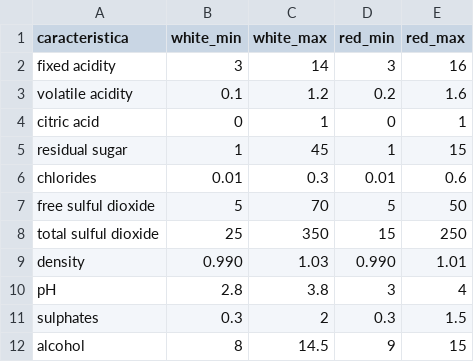
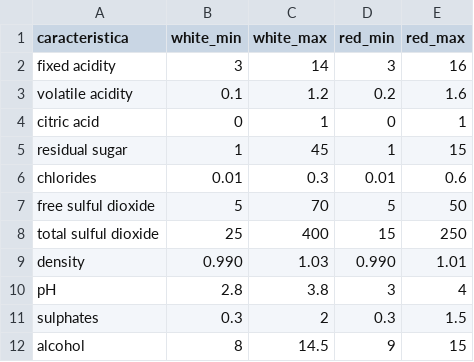
Before and after one commit to eugeinga/CODER-DataScienceII, a CSV file: DATASET/ValoresExtremos.csv, drawn as a sheet.

Commit message:
Update ValoresExtremos.csv

```diff
--- a/DATASET/ValoresExtremos.csv
+++ b/DATASET/ValoresExtremos.csv
@@ -7,3 +7,3 @@ chlorides,0.01,0.3,0.01,0.6
 free sulful dioxide,5,70,5,50
-total sulful dioxide,25,350,15,250
+total sulful dioxide,25,400,15,250
 density,0.990,1.03,0.990,1.01
```
